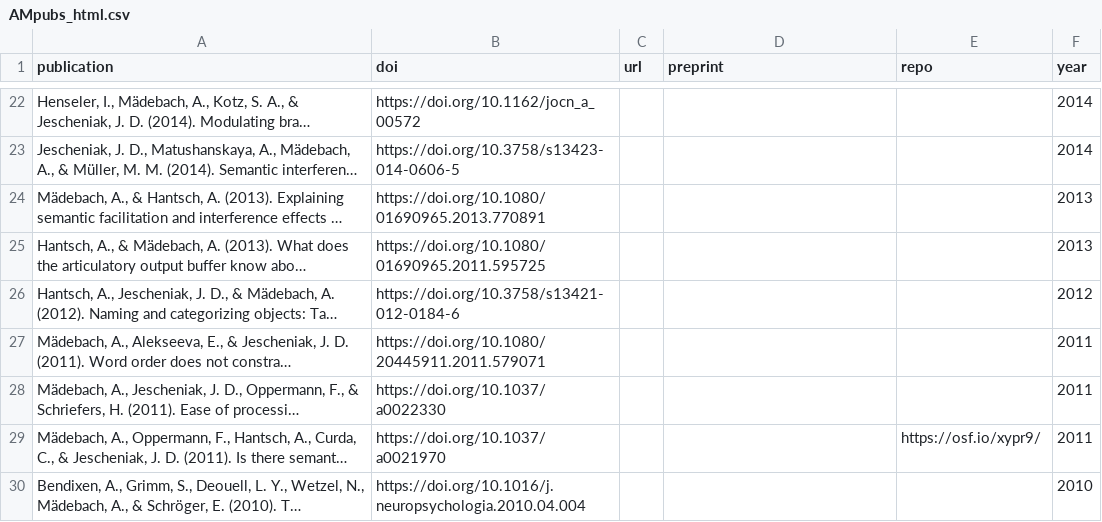
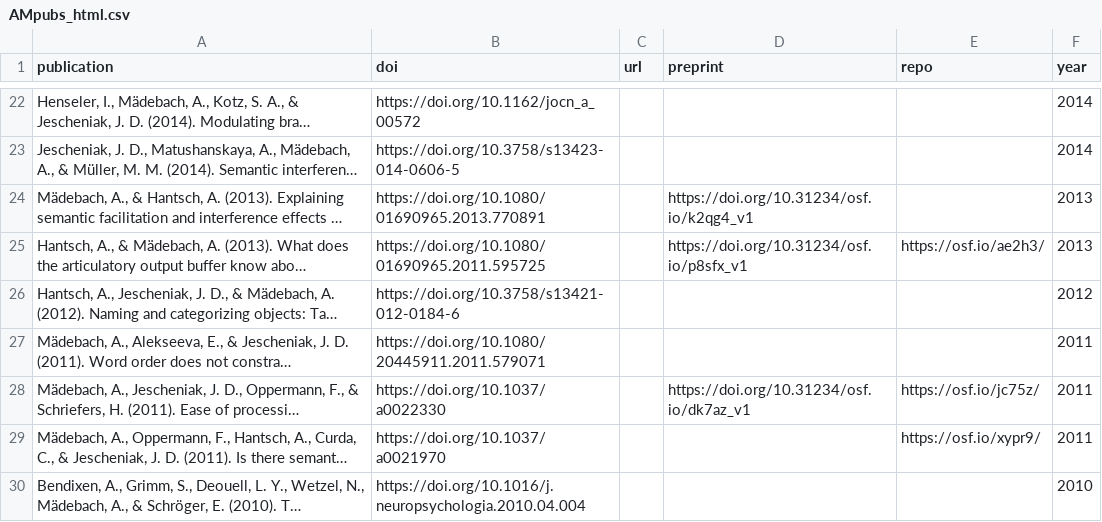
Before and after one commit to amaedebach/amaedebach.github.io, a CSV file: assets/AMpubs_html.csv, drawn as a sheet; only a part is shown, gaps mark what is left out; long unchanged cells end in …; the diff names each change by its address in the sheet, - before the commit and + after, or states it on an @@ line.

Commit message:
Update AMpubs_html.csv

```diff
--- a/assets/AMpubs_html.csv
+++ b/assets/AMpubs_html.csv
-D24 (preprint): (empty)
+D24 (preprint): https://doi.org/10.31234/osf.io/k2qg4_v1
-D25 (preprint): (empty)
+D25 (preprint): https://doi.org/10.31234/osf.io/p8sfx_v1
-E25 (repo): (empty)
+E25 (repo): https://osf.io/ae2h3/
-D28 (preprint): (empty)
+D28 (preprint): https://doi.org/10.31234/osf.io/dk7az_v1
-E28 (repo): (empty)
+E28 (repo): https://osf.io/jc75z/
```
